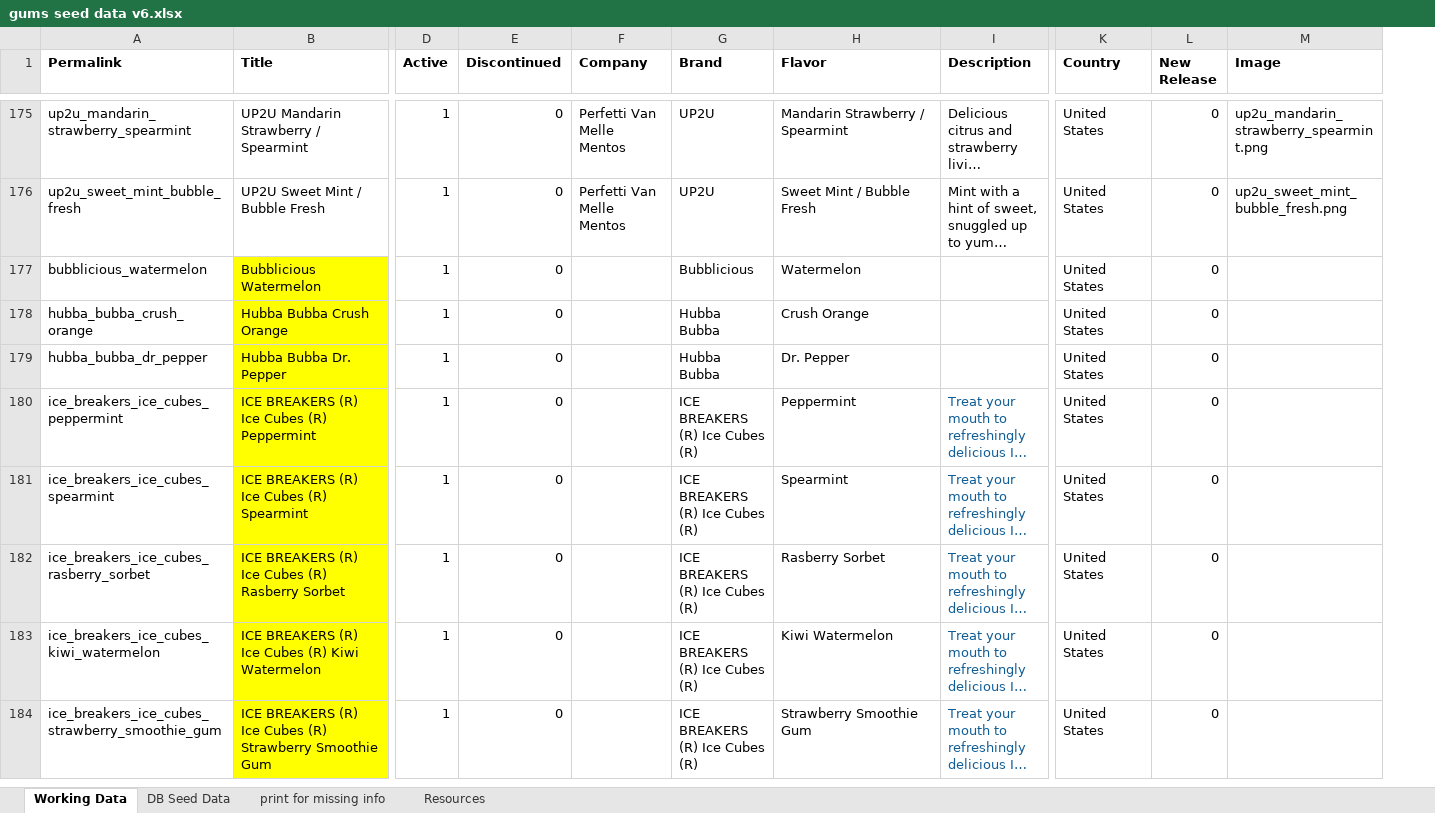
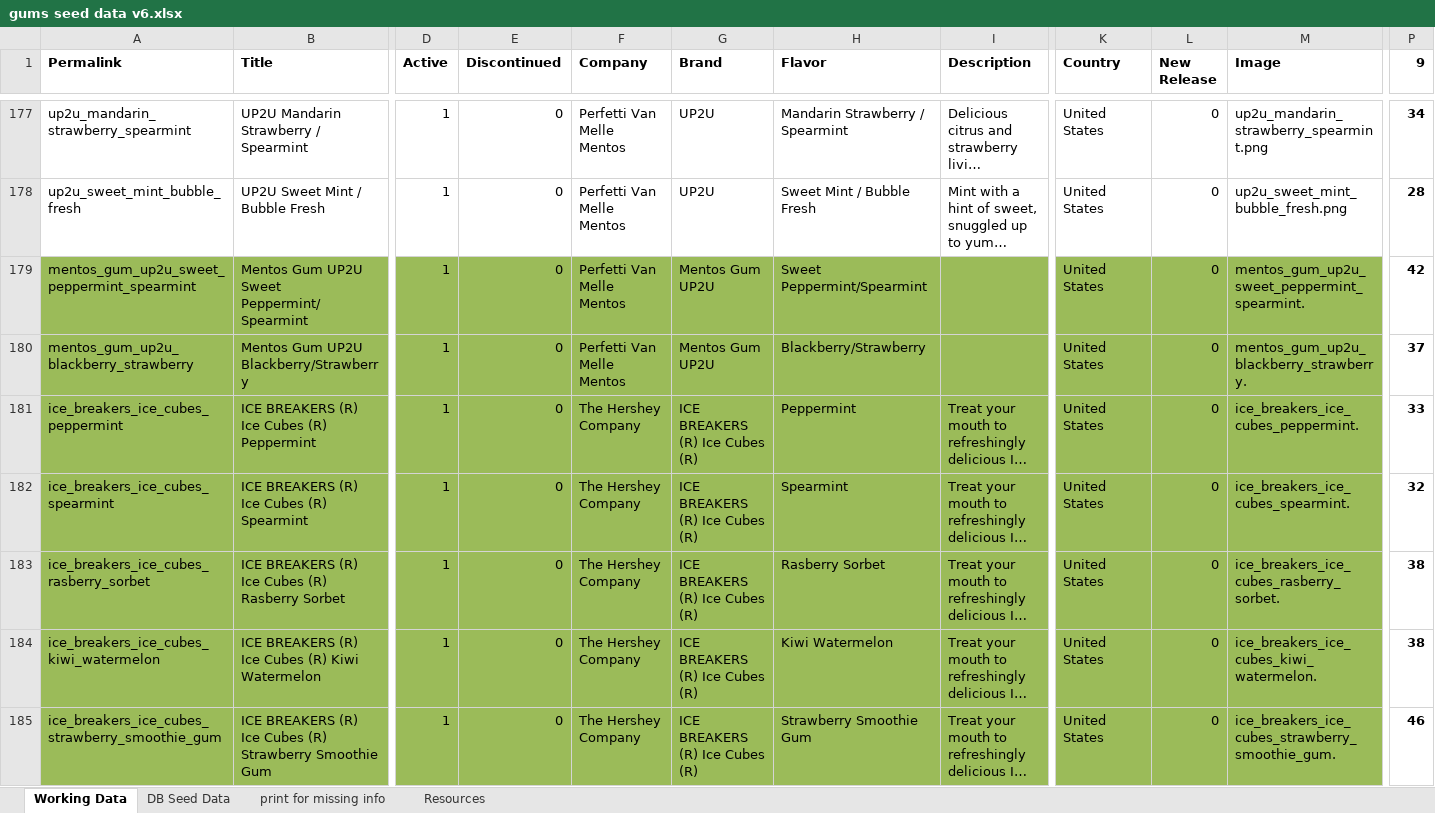
Before and after one commit to kevin-hoiland/ig, an Excel workbook: db/gums seed data v6.xlsx, sheet Working Data, drawn as a sheet; only a part is shown, gaps mark what is left out; long unchanged cells end in …; values as stored, in another font and other column widths than the file's, no borders; conditional formats not drawn; removed rows and columns are numbered as before the commit, all else as after; rows hold the shown columns only; the diff covers the shown part only; the diff names each change by its address in the sheet, - before the commit and + after, or states it on an @@ line.

Commit message:
html safe FAQs, updated rating text, and new seed data

```diff
--- a/db/gums seed data v6.xlsx (sheet Working Data)
+++ b/db/gums seed data v6.xlsx (sheet Working Data)
+column P (9), rows 177-178: 34 | 28; rows 181-185: 33 | 32 | 38 | 38 | 46
-row 177: bubblicious_watermelon | Bubblicious Watermelon | 1 | 0 |  | Bubblicious | Watermelon |  | United States | 0
-row 178: hubba_bubba_crush_orange | Hubba Bubba Crush Orange | 1 | 0 |  | Hubba Bubba | Crush Orange |  | United States | 0
-row 179: hubba_bubba_dr_pepper | Hubba Bubba Dr. Pepper | 1 | 0 |  | Hubba Bubba | Dr. Pepper |  | United States | 0
+row 179: mentos_gum_up2u_sweet_peppermint_spearmint | Mentos Gum UP2U Sweet Peppermint/Spearmint | 1 | 0 | Perfetti Van Melle Mentos | Mentos Gum UP2U | Sweet Peppermint/Spearmint |  | United States | 0 | mentos_gum_up2u_sweet_peppermint_spearmint. | 42
+row 180: mentos_gum_up2u_blackberry_strawberry | Mentos Gum UP2U Blackberry/Strawberry | 1 | 0 | Perfetti Van Melle Mentos | Mentos Gum UP2U | Blackberry/Strawberry |  | United States | 0 | mentos_gum_up2u_blackberry_strawberry. | 37
-A181:A185 fill: none
+A181:A185 fill: #9BBB59
-B181:B185 fill: #FFFF00
+B181:B185 fill: #9BBB59
-D181:M185 fill: none
+D181:M185 fill: #9BBB59
-F181:F185 (Company): (empty)
+F181:F185 (Company): The Hershey Company
-I181:I185 text colour: #105D96
+I181:I185 text colour: black
-M181 (Image): (empty)
+M181 (Image): ice_breakers_ice_cubes_peppermint.
-M182 (Image): (empty)
+M182 (Image): ice_breakers_ice_cubes_spearmint.
-M183 (Image): (empty)
+M183 (Image): ice_breakers_ice_cubes_rasberry_sorbet.
-M184 (Image): (empty)
+M184 (Image): ice_breakers_ice_cubes_kiwi_watermelon.
-M185 (Image): (empty)
+M185 (Image): ice_breakers_ice_cubes_strawberry_smoothie_gum.
```
Also changed, not shown: 100 added rows, 34 removed rows, 1 added column, 30 edited cells and cell formats elsewhere in this sheet, sheet DB Seed Data, formulas that keep their value, 4 other files.
